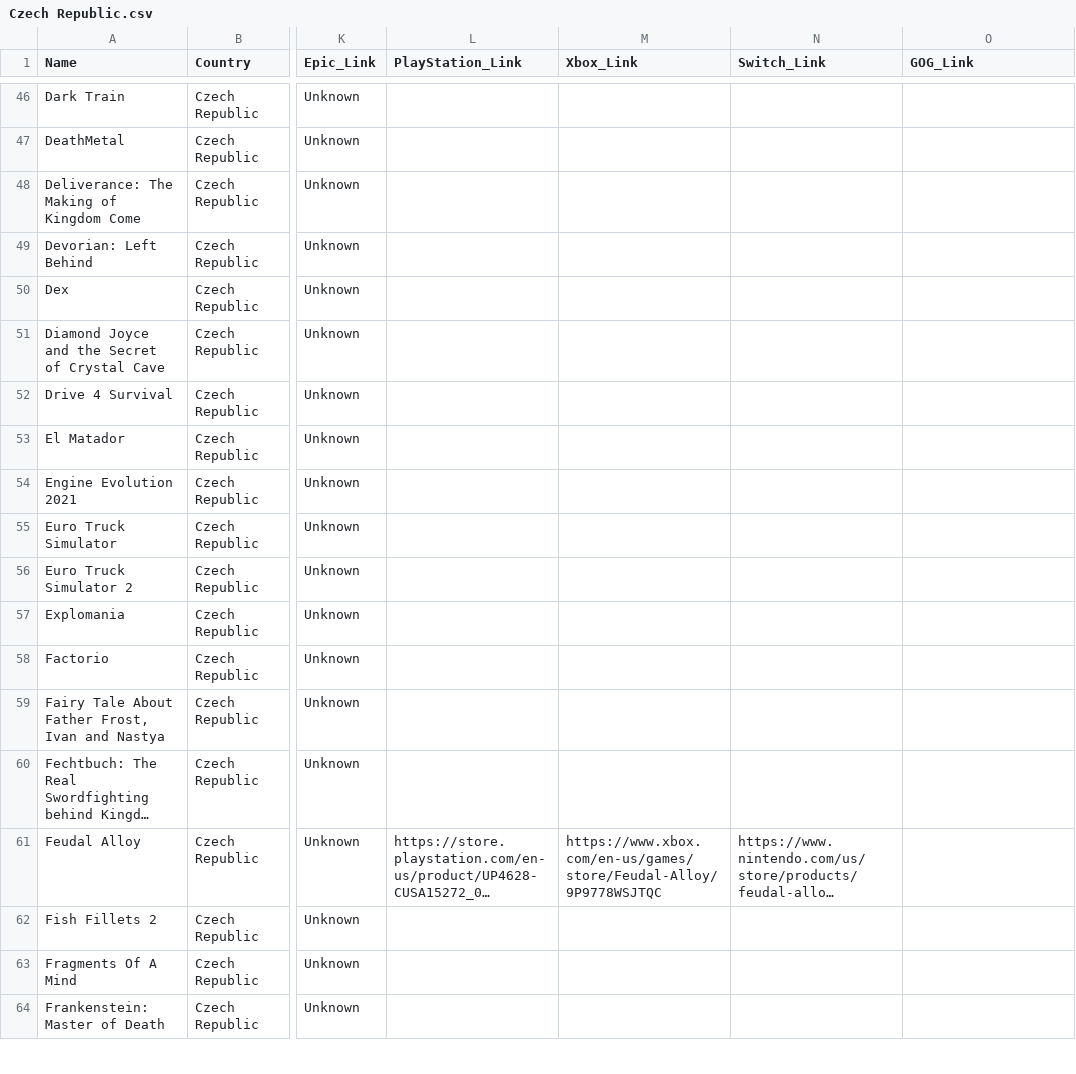
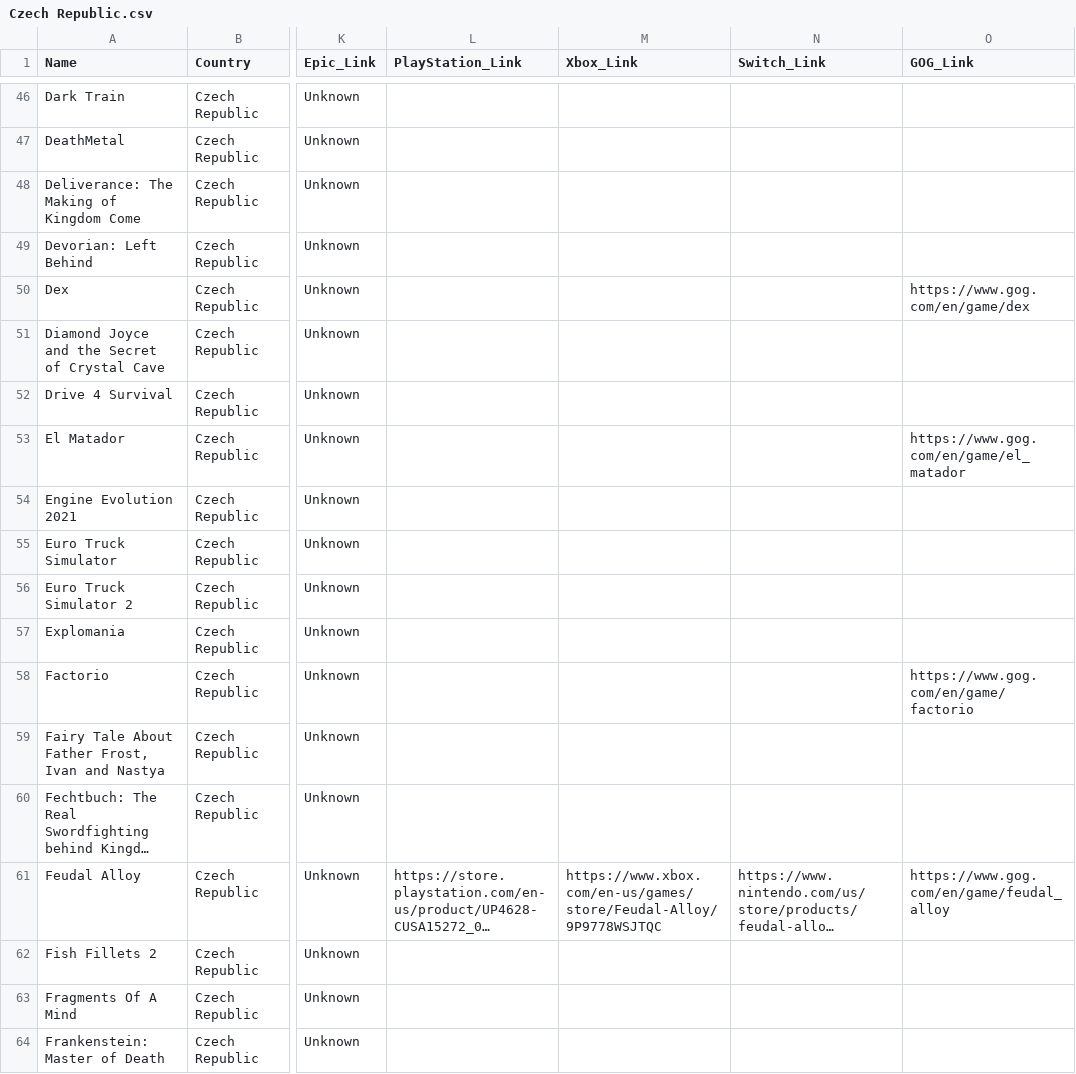
Before and after one commit to jdiaz97/wherearethe.games, a CSV file: export/Czech Republic.csv, drawn as a sheet; only a part is shown, gaps mark what is left out; long unchanged cells end in …; the diff covers the shown part only; the diff names each change by its address in the sheet, - before the commit and + after, or states it on an @@ line.

```diff
--- a/export/Czech Republic.csv
+++ b/export/Czech Republic.csv
-O50 (GOG_Link): (empty)
+O50 (GOG_Link): https://www.gog.com/en/game/dex
-O53 (GOG_Link): (empty)
+O53 (GOG_Link): https://www.gog.com/en/game/el_matador
-O58 (GOG_Link): (empty)
+O58 (GOG_Link): https://www.gog.com/en/game/factorio
-O61 (GOG_Link): (empty)
+O61 (GOG_Link): https://www.gog.com/en/game/feudal_alloy
```
Also changed, not shown: 14 edited cells elsewhere in this file, export/Argentina.csv, export/Finland.csv, 21 other files.
